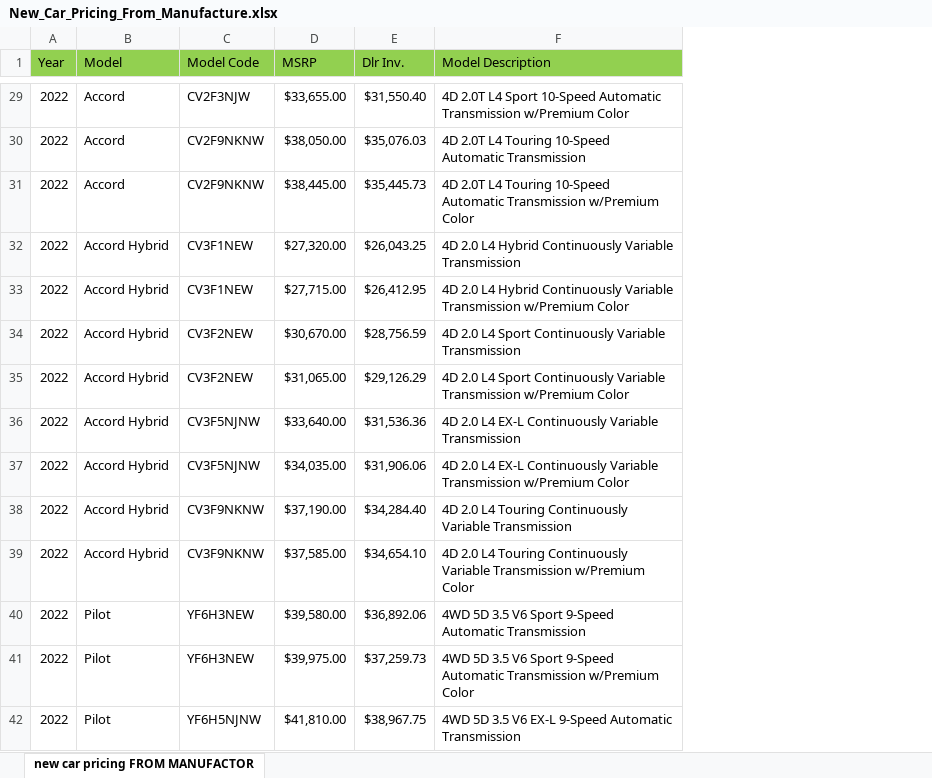
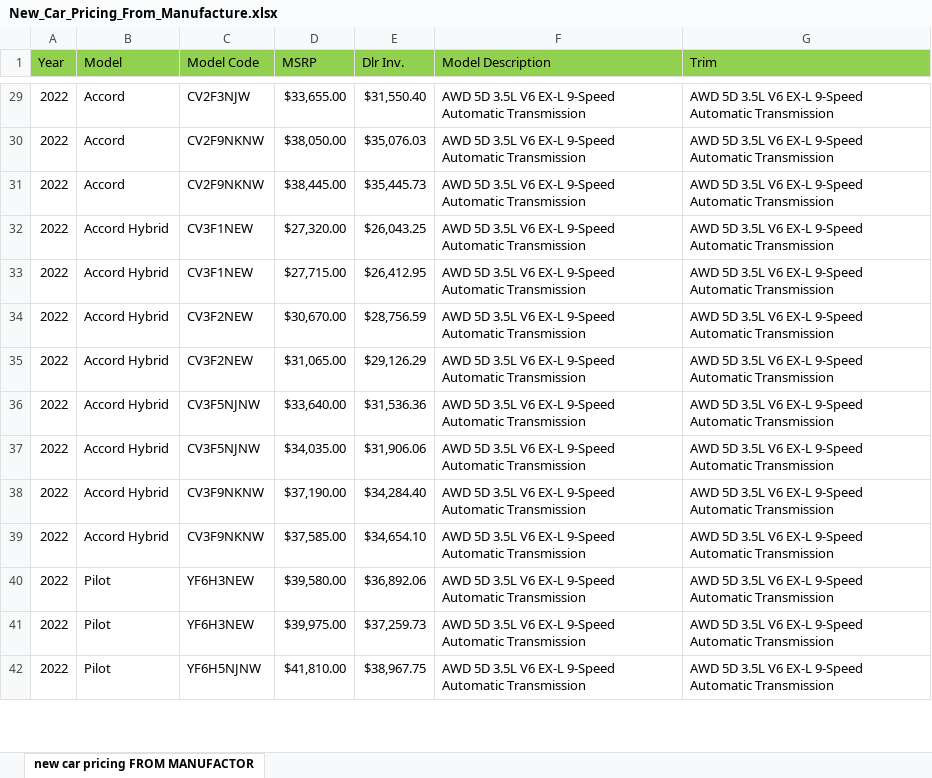
Before and after one commit to abdualRehman/php-dealership, an Excel workbook: settings/files/New_Car_Pricing_From_Manufacture.xlsx, sheet new car pricing FROM MANUFACTOR, drawn as a sheet; only a part is shown, gaps mark what is left out; values as stored, in another font and other column widths than the file's, no borders; the diff covers the shown part only; the diff names each change by its address in the sheet, - before the commit and + after, or states it on an @@ line.

```diff
--- a/settings/files/New_Car_Pricing_From_Manufacture.xlsx (sheet new car pricing FROM MANUFACTOR)
+++ b/settings/files/New_Car_Pricing_From_Manufacture.xlsx (sheet new car pricing FROM MANUFACTOR)
+column G (Trim), rows 29-42: all AWD 5D 3.5L V6 EX-L 9-Speed Automatic Transmission
-F29 (Model Description): 4D 2.0T L4 Sport 10-Speed Automatic Transmission w/Premium Color
+F29 (Model Description): AWD 5D 3.5L V6 EX-L 9-Speed Automatic Transmission
-F30 (Model Description): 4D 2.0T L4 Touring 10-Speed Automatic Transmission
+F30 (Model Description): AWD 5D 3.5L V6 EX-L 9-Speed Automatic Transmission
-F31 (Model Description): 4D 2.0T L4 Touring 10-Speed Automatic Transmission w/Premium Color
+F31 (Model Description): AWD 5D 3.5L V6 EX-L 9-Speed Automatic Transmission
-F32 (Model Description): 4D 2.0 L4 Hybrid Continuously Variable Transmission
+F32 (Model Description): AWD 5D 3.5L V6 EX-L 9-Speed Automatic Transmission
-F33 (Model Description): 4D 2.0 L4 Hybrid Continuously Variable Transmission w/Premium Color
+F33 (Model Description): AWD 5D 3.5L V6 EX-L 9-Speed Automatic Transmission
-F34 (Model Description): 4D 2.0 L4 Sport Continuously Variable Transmission
+F34 (Model Description): AWD 5D 3.5L V6 EX-L 9-Speed Automatic Transmission
-F35 (Model Description): 4D 2.0 L4 Sport Continuously Variable Transmission w/Premium Color
+F35 (Model Description): AWD 5D 3.5L V6 EX-L 9-Speed Automatic Transmission
-F36 (Model Description): 4D 2.0 L4 EX-L Continuously Variable Transmission
+F36 (Model Description): AWD 5D 3.5L V6 EX-L 9-Speed Automatic Transmission
-F37 (Model Description): 4D 2.0 L4 EX-L Continuously Variable Transmission w/Premium Color
+F37 (Model Description): AWD 5D 3.5L V6 EX-L 9-Speed Automatic Transmission
-F38 (Model Description): 4D 2.0 L4 Touring Continuously Variable Transmission
+F38 (Model Description): AWD 5D 3.5L V6 EX-L 9-Speed Automatic Transmission
-F39 (Model Description): 4D 2.0 L4 Touring Continuously Variable Transmission w/Premium Color
+F39 (Model Description): AWD 5D 3.5L V6 EX-L 9-Speed Automatic Transmission
-F40 (Model Description): 4WD 5D 3.5 V6 Sport 9-Speed Automatic…
+F40 (Model Description): AWD 5D 3.5L V6 EX-L 9-Speed Automatic…
-F41 (Model Description): 4WD 5D 3.5 V6 Sport 9-Speed Automatic Transmission w/Premium Color
+F41 (Model Description): AWD 5D 3.5L V6 EX-L 9-Speed Automatic Transmission
-F42 (Model Description): 4WD 5D 3.5 V6 EX-L…
+F42 (Model Description): AWD 5D 3.5L V6 EX-L…
```
Also changed, not shown: 279 edited cells elsewhere in this sheet, 58 other files.
